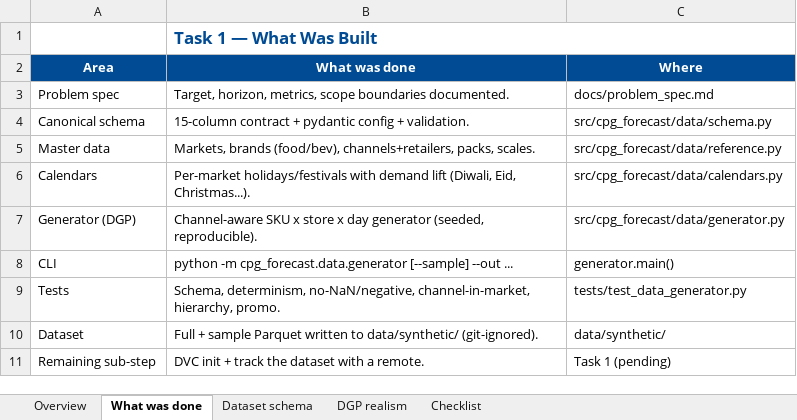
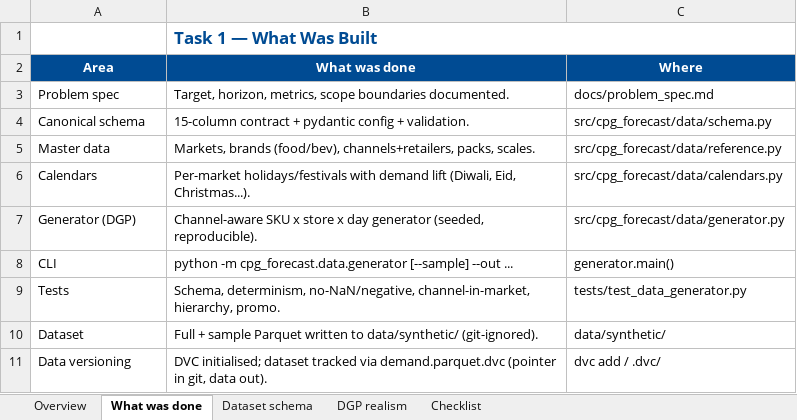
Before and after one commit to sudheerchowdary97/cpg-demand-forecasting, an Excel workbook: docs/Task1_Summary.xlsx, sheet What was done, drawn as a sheet; values as stored, in another font and other column widths than the file's, no borders; charts and pictures not drawn; removed rows and columns are numbered as before the commit, all else as after; the diff names each change by its address in the sheet, - before the commit and + after, or states it on an @@ line.

Commit message:
Task 1: DVC init + track synthetic dataset
- dvc init (analytics off); dvc add data/synthetic/demand.parquet -> pointer
  demand.parquet.dvc committed to git, 1.4MB parquet stays out of git
- add 'data' extra (dvc) to pyproject + make setup; new 'make data' target
  (regenerate + dvc add); README note; Task1_Summary checklist -> DVC done
- no remote yet (local versioning); a non-Apple remote can be added later

```diff
--- a/docs/Task1_Summary.xlsx (sheet What was done)
+++ b/docs/Task1_Summary.xlsx (sheet What was done)
-row 11: Remaining sub-step | DVC init + track the dataset with a remote. | Task 1 (pending)
+row 11: Data versioning | DVC initialised; dataset tracked via demand.parquet.dvc (pointer in git, data out). | dvc add / .dvc/
```
Also changed, not shown: sheet Checklist, 9 other files.
